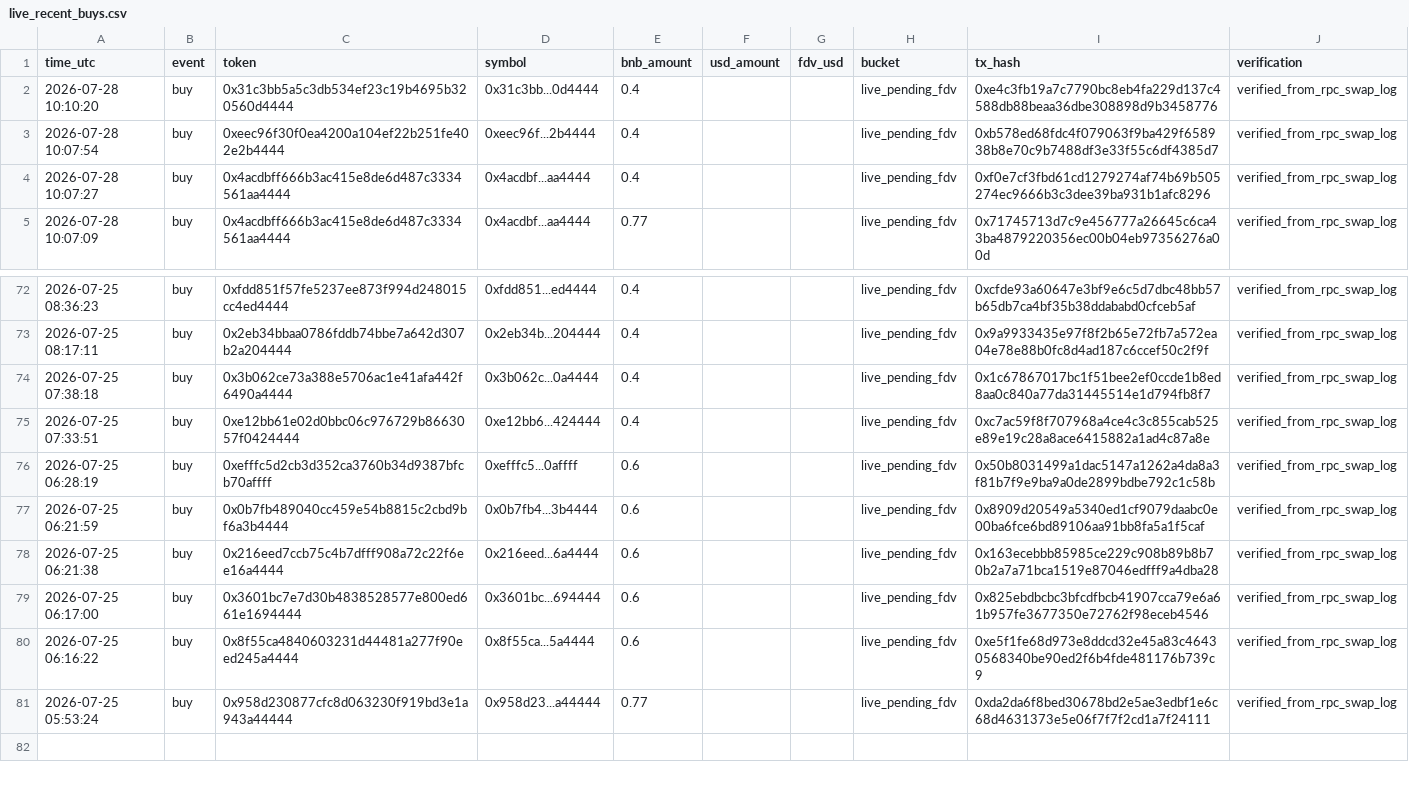
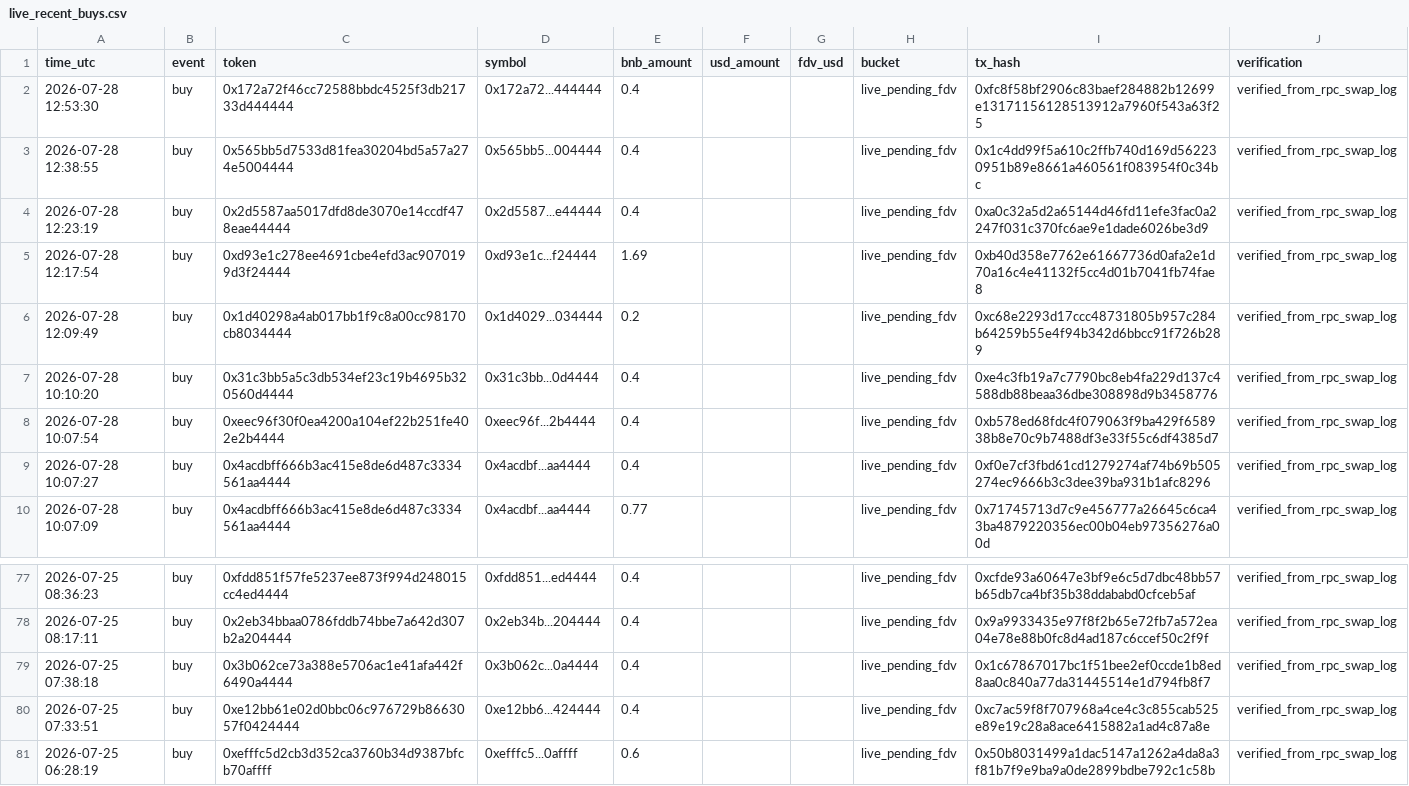
Before and after one commit to hahahakang/bsc-fourmeme-analysis-live, a CSV file: data/live_recent_buys.csv, drawn as a sheet; only a part is shown, gaps mark what is left out.

```diff
--- a/data/live_recent_buys.csv
+++ b/data/live_recent_buys.csv
@@ -1,2 +1,7 @@
 time_utc,event,token,symbol,bnb_amount,usd_amount,fdv_usd,bucket,tx_hash,verification
+2026-07-28 12:53:30,buy,0x172a72f46cc72588bbdc4525f3db21733d444444,0x172a72...444444,0.4,,,live_pending_fdv,0xfc8f58bf2906c83baef284882b12699e13171156128513912a7960f543a63f25,verified_from_rpc_swap_log
+2026-07-28 12:38:55,buy,0x565bb5d7533d81fea30204bd5a57a274e5004444,0x565bb5...004444,0.4,,,live_pending_fdv,0x1c4dd99f5a610c2ffb740d169d562230951b89e8661a460561f083954f0c34bc,verified_from_rpc_swap_log
+2026-07-28 12:23:19,buy,0x2d5587aa5017dfd8de3070e14ccdf478eae44444,0x2d5587...e44444,0.4,,,live_pending_fdv,0xa0c32a5d2a65144d46fd11efe3fac0a2247f031c370fc6ae9e1dade6026be3d9,verified_from_rpc_swap_log
+2026-07-28 12:17:54,buy,0xd93e1c278ee4691cbe4efd3ac9070199d3f24444,0xd93e1c...f24444,1.69,,,live_pending_fdv,0xb40d358e7762e61667736d0afa2e1d70a16c4e41132f5cc4d01b7041fb74fae8,verified_from_rpc_swap_log
+2026-07-28 12:09:49,buy,0x1d40298a4ab017bb1f9c8a00cc98170cb8034444,0x1d4029...034444,0.2,,,live_pending_fdv,0xc68e2293d17ccc48731805b957c284b64259b55e4f94b342d6bbcc91f726b289,verified_from_rpc_swap_log
 2026-07-28 10:10:20,buy,0x31c3bb5a5c3db534ef23c19b4695b320560d4444,0x31c3bb...0d4444,0.4,,,live_pending_fdv,0xe4c3fb19a7c7790bc8eb4fa229d137c4588db88beaa36dbe308898d9b3458776,verified_from_rpc_swap_log
@@ -76,6 +81 @@ time_utc,event,token,symbol,bnb_amount,usd_amount,fdv_usd,bucket,tx_hash,verific
 2026-07-25 06:28:19,buy,0xefffc5d2cb3d352ca3760b34d9387bfcb70affff,0xefffc5...0affff,0.6,,,live_pending_fdv,0x50b8031499a1dac5147a1262a4da8a3f81b7f9e9ba9a0de2899bdbe792c1c58b,verified_from_rpc_swap_log
-2026-07-25 06:21:59,buy,0x0b7fb489040cc459e54b8815c2cbd9bf6a3b4444,0x0b7fb4...3b4444,0.6,,,live_pending_fdv,0x8909d20549a5340ed1cf9079daabc0e00ba6fce6bd89106aa91bb8fa5a1f5caf,verified_from_rpc_swap_log
-2026-07-25 06:21:38,buy,0x216eed7ccb75c4b7dfff908a72c22f6ee16a4444,0x216eed...6a4444,0.6,,,live_pending_fdv,0x163ecebbb85985ce229c908b89b8b70b2a7a71bca1519e87046edfff9a4dba28,verified_from_rpc_swap_log
-2026-07-25 06:17:00,buy,0x3601bc7e7d30b4838528577e800ed661e1694444,0x3601bc...694444,0.6,,,live_pending_fdv,0x825ebdbcbc3bfcdfbcb41907cca79e6a61b957fe3677350e72762f98eceb4546,verified_from_rpc_swap_log
-2026-07-25 06:16:22,buy,0x8f55ca4840603231d44481a277f90eed245a4444,0x8f55ca...5a4444,0.6,,,live_pending_fdv,0xe5f1fe68d973e8ddcd32e45a83c46430568340be90ed2f6b4fde481176b739c9,verified_from_rpc_swap_log
-2026-07-25 05:53:24,buy,0x958d230877cfc8d063230f919bd3e1a943a44444,0x958d23...a44444,0.77,,,live_pending_fdv,0xda2da6f8bed30678bd2e5ae3edbf1e6c68d4631373e5e06f7f7f2cd1a7f24111,verified_from_rpc_swap_log
```
Also changed, not shown: data/live_events.csv, data/live_recent_positions.csv, 5 other files.
